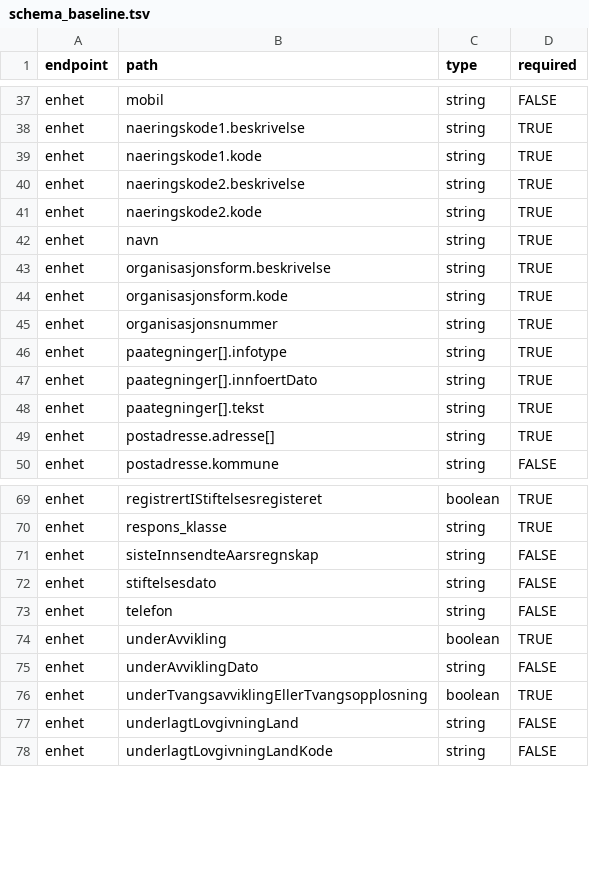
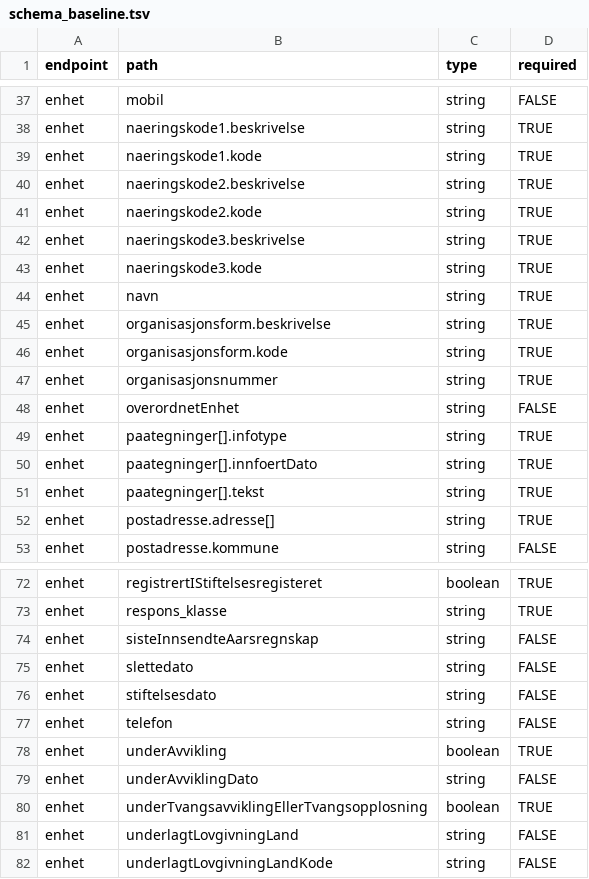
Before and after one commit to sondreskarsten/tidybrreg, a TSV file: data-raw/api_monitor/state/schema_baseline.tsv, drawn as a sheet; only a part is shown, gaps mark what is left out; the diff names each change by its address in the sheet, - before the commit and + after, or states it on an @@ line.

Commit message:
Sample oppdateringer broadly across the period since last release
A narrow recent window under-sampled the colname population (65/40 vs a
bulk population of 93/42). Anchor the window to the last release and
spread the sample across the whole span.

- schema_probe.py: collect() now divides [since, now] into time buckets
  and draws up to per-bucket Ny/Endring entities from each, deduped and
  capped at --max-entities. Args are --since (ISO) and --buckets;
  --max-entities defaults to 1500. A 700-entity broad sample reaches
  87/93 enhet and 41/42 underenhet colnames (94-98% of population) vs
  65/40 for a single recent slice; the remainder fills in via baseline
  accumulation across runs.
- since-last-release is derived from NEWS (previous version header) and
  the commit that introduced that Version line in DESCRIPTION; run.sh and
  the workflow compute it and pass --since. Checkout uses fetch-depth: 0
  for the history lookup.
- Baseline re-seeded from the broad sample (accumulated, 128 rows). A
  fresh window diffs clean.

```diff
--- a/data-raw/api_monitor/state/schema_baseline.tsv
+++ b/data-raw/api_monitor/state/schema_baseline.tsv
+row 42: enhet | naeringskode3.beskrivelse | string | TRUE
+row 43: enhet | naeringskode3.kode | string | TRUE
+row 48: enhet | overordnetEnhet | string | FALSE
+row 75: enhet | slettedato | string | FALSE
```
Also changed, not shown: 4 other files.
